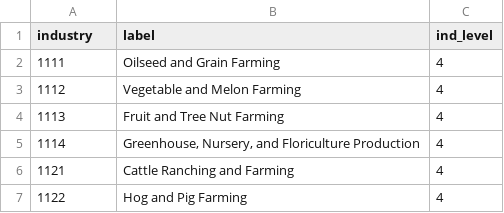
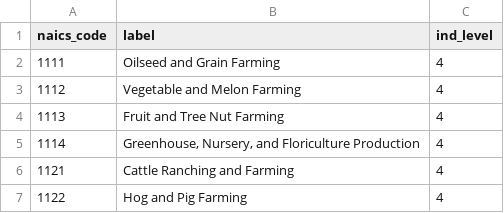
Before and after one commit to RodgerDodgerGames/RoaringSteel, a CSV file: public/data/label_industry_curated.csv (was src/data/label_industry_curated.csv), drawn as a sheet; only a part is shown.

Commit message:
got some employment data

```diff
--- a/src/data/label_industry_curated.csv
+++ b/public/data/label_industry_curated.csv
@@ -1,2 +1,2 @@
-industry,label,ind_level
+naics_code,label,ind_level
 1111,"Oilseed and Grain Farming",4
```
Also changed, not shown: 28 other files.
